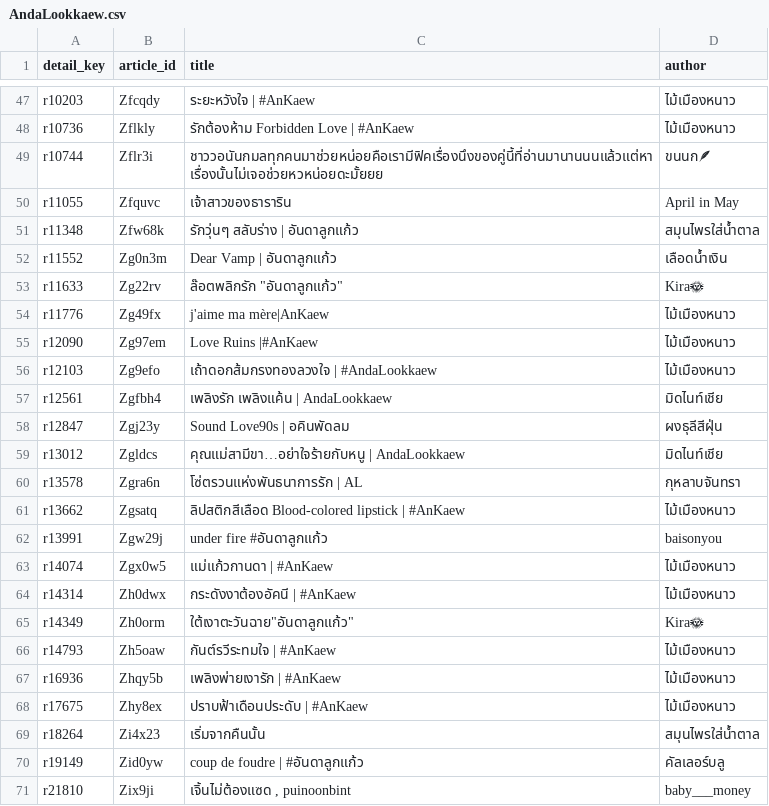
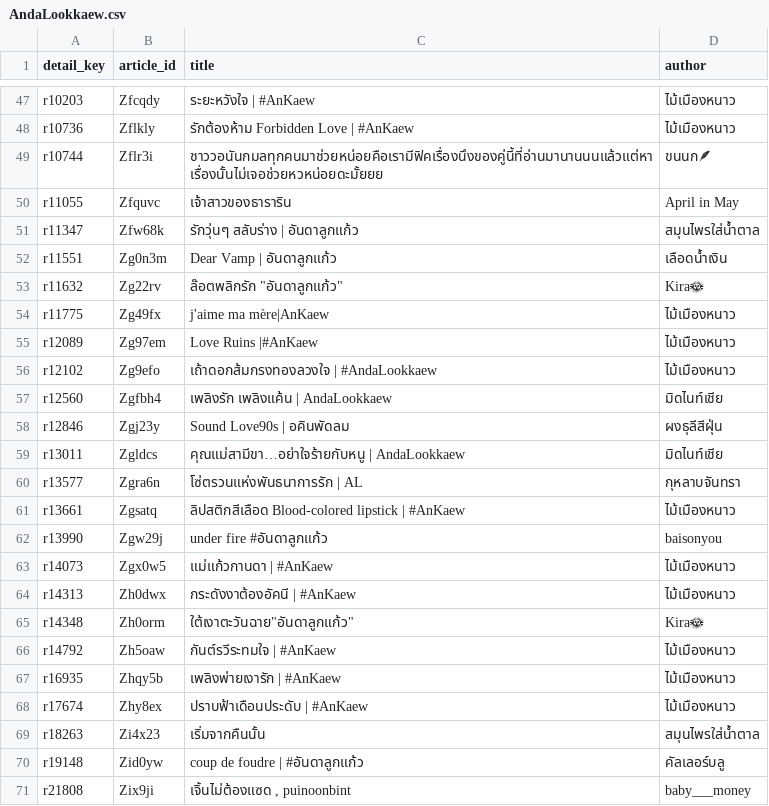
Before and after one commit to atypicalmoon/raw-thaigl-fic-dashboard, a CSV file: data/articles/AndaLookkaew.csv, drawn as a sheet; only a part is shown, gaps mark what is left out.

```diff
--- a/data/articles/AndaLookkaew.csv
+++ b/data/articles/AndaLookkaew.csv
@@ -50,22 +50,22 @@ r10744,Zflr3i,ชาววอนันกมลทุกคนมาช่วย
 r11055,Zfquvc,เจ้าสาวของธาราริน,April in May
-r11348,Zfw68k,รักวุ่นๆ สลับร่าง | อันดาลูกแก้ว,สมุนไพรใส่นํ้าตาล
-r11552,Zg0n3m,Dear Vamp | อันดาลูกแก้ว,เลือดน้ำเงิน
-r11633,Zg22rv,"ล๊อตพลิกรัก ""อันดาลูกแก้ว""",Kira🌞
-r11776,Zg49fx,j'aime ma mère|AnKaew,ไม้เมืองหนาว
-r12090,Zg97em,Love Ruins |#AnKaew,ไม้เมืองหนาว
-r12103,Zg9efo,เถ้าดอกส้มกรงทองลวงใจ | #AndaLookkaew,ไม้เมืองหนาว
-r12561,Zgfbh4,เพลิงรัก เพลิงแค้น | AndaLookkaew,มิดไนท์เชีย
-r12847,Zgj23y,Sound Love90s | อคินพัดลม,ผงธุลีสีฝุ่น
-r13012,Zgldcs,คุณแม่สามีขา…อย่าใจร้ายกับหนู | AndaLookkaew,มิดไนท์เชีย
-r13578,Zgra6n,โซ่ตรวนแห่งพันธนาการรัก | AL,กุหลาบจันทรา
-r13662,Zgsatq,ลิปสติกสีเลือด Blood-colored lipstick | #AnKaew,ไม้เมืองหนาว
-r13991,Zgw29j,under fire #อันดาลูกแก้ว,baisonyou
-r14074,Zgx0w5,แม่แก้วกานดา | #AnKaew,ไม้เมืองหนาว
-r14314,Zh0dwx,กระดังงาต้องอัคนี | #AnKaew,ไม้เมืองหนาว
-r14349,Zh0orm,"ใต้เงาตะวันฉาย""อันดาลูกแก้ว""",Kira🌞
-r14793,Zh5oaw,กันต์รวีระทมใจ | #AnKaew,ไม้เมืองหนาว
-r16936,Zhqy5b,เพลิงพ่ายเงารัก | #AnKaew,ไม้เมืองหนาว
-r17675,Zhy8ex,ปราบฟ้าเดือนประดับ | #AnKaew,ไม้เมืองหนาว
-r18264,Zi4x23,เริ่มจากคืนนั้น,สมุนไพรใส่นํ้าตาล
-r19149,Zid0yw,coup de foudre | #อันดาลูกแก้ว,คัลเลอร์บลู
-r21810,Zix9ji,"เจิ้นไม่ต้องแซด , puinoonbint",baby___money
+r11347,Zfw68k,รักวุ่นๆ สลับร่าง | อันดาลูกแก้ว,สมุนไพรใส่นํ้าตาล
+r11551,Zg0n3m,Dear Vamp | อันดาลูกแก้ว,เลือดน้ำเงิน
+r11632,Zg22rv,"ล๊อตพลิกรัก ""อันดาลูกแก้ว""",Kira🌞
+r11775,Zg49fx,j'aime ma mère|AnKaew,ไม้เมืองหนาว
+r12089,Zg97em,Love Ruins |#AnKaew,ไม้เมืองหนาว
+r12102,Zg9efo,เถ้าดอกส้มกรงทองลวงใจ | #AndaLookkaew,ไม้เมืองหนาว
+r12560,Zgfbh4,เพลิงรัก เพลิงแค้น | AndaLookkaew,มิดไนท์เชีย
+r12846,Zgj23y,Sound Love90s | อคินพัดลม,ผงธุลีสีฝุ่น
+r13011,Zgldcs,คุณแม่สามีขา…อย่าใจร้ายกับหนู | AndaLookkaew,มิดไนท์เชีย
+r13577,Zgra6n,โซ่ตรวนแห่งพันธนาการรัก | AL,กุหลาบจันทรา
+r13661,Zgsatq,ลิปสติกสีเลือด Blood-colored lipstick | #AnKaew,ไม้เมืองหนาว
+r13990,Zgw29j,under fire #อันดาลูกแก้ว,baisonyou
+r14073,Zgx0w5,แม่แก้วกานดา | #AnKaew,ไม้เมืองหนาว
+r14313,Zh0dwx,กระดังงาต้องอัคนี | #AnKaew,ไม้เมืองหนาว
+r14348,Zh0orm,"ใต้เงาตะวันฉาย""อันดาลูกแก้ว""",Kira🌞
+r14792,Zh5oaw,กันต์รวีระทมใจ | #AnKaew,ไม้เมืองหนาว
+r16935,Zhqy5b,เพลิงพ่ายเงารัก | #AnKaew,ไม้เมืองหนาว
+r17674,Zhy8ex,ปราบฟ้าเดือนประดับ | #AnKaew,ไม้เมืองหนาว
+r18263,Zi4x23,เริ่มจากคืนนั้น,สมุนไพรใส่นํ้าตาล
+r19148,Zid0yw,coup de foudre | #อันดาลูกแก้ว,คัลเลอร์บลู
+r21808,Zix9ji,"เจิ้นไม่ต้องแซด , puinoonbint",baby___money
```
Also changed, not shown: articles_summary.csv, data/articles/AppleMim.csv, 45 other files.
